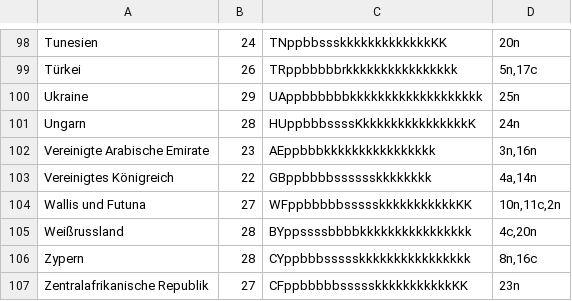
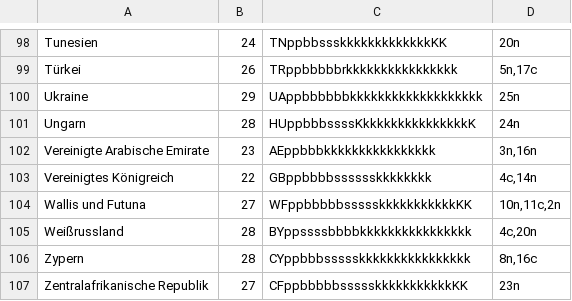
Before and after one commit to mgk-11com7/ibanCalculatorOOP, a CSV file: Ressources/countries.csv, drawn as a sheet; only a part is shown, gaps mark what is left out.

```diff
--- a/Ressources/countries.csv
+++ b/Ressources/countries.csv
@@ -102,3 +102,3 @@ Ungarn;28;HUppbbbssssKkkkkkkkkkkkkkkkK;24n;
 Vereinigte Arabische Emirate;23;AEppbbbkkkkkkkkkkkkkkkk;3n,16n;
-Vereinigtes Königreich;22;GBppbbbbsssssskkkkkkkk;4a,14n;
+Vereinigtes Königreich;22;GBppbbbbsssssskkkkkkkk;4c,14n;
 Wallis und Futuna;27;WFppbbbbbssssskkkkkkkkkkkKK;10n,11c,2n;
```
Also changed, not shown: 23 other files.
